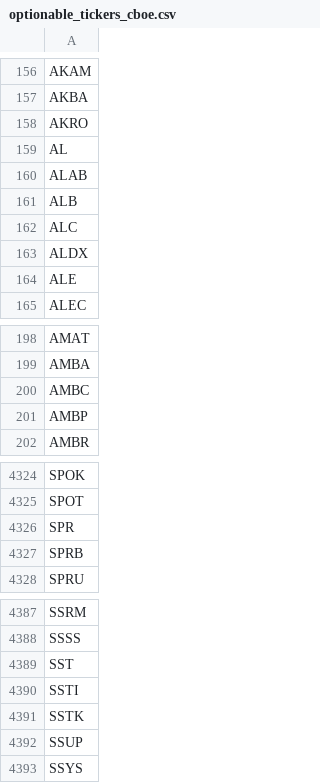
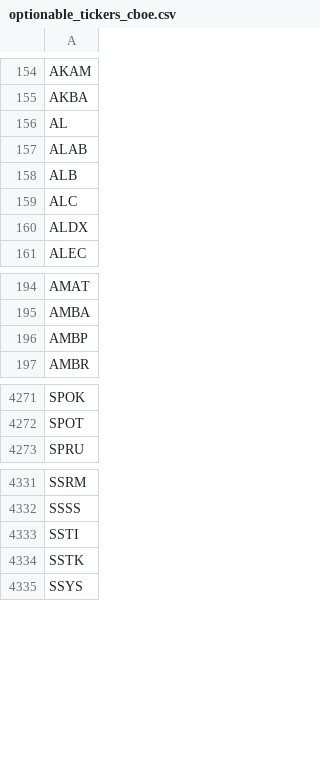
Before and after one commit to ergodique/Portfolio, a CSV file: Forward_Factor_Schwab/optionable_tickers_cboe.csv, drawn as a sheet; only a part is shown, gaps mark what is left out; the diff covers the shown part only; the diff names each change by its address in the sheet, - before the commit and + after, or states it on an @@ line.

```diff
--- a/Forward_Factor_Schwab/optionable_tickers_cboe.csv
+++ b/Forward_Factor_Schwab/optionable_tickers_cboe.csv
-row 158: AKRO
-row 164: ALE
-row 200: AMBC
-row 4326: SPR
-row 4327: SPRB
-row 4389: SST
-row 4392: SSUP
```
Also changed, not shown: 55 removed rows elsewhere in this file, 4 other files.
